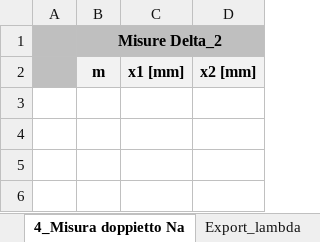
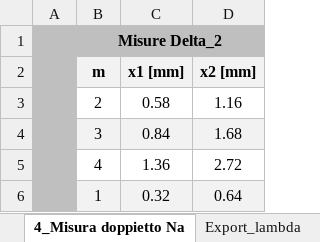
Before and after one commit to Mattia04/Labo_2_Anno_ottica, an Excel workbook: Michelson/Dati_Raccolti.xlsx, sheet 4_Misura doppietto Na, drawn as a sheet; values as stored, in another font and other column widths than the file's, no borders; the diff names each change by its address in the sheet, - before the commit and + after, or states it on an @@ line.

```diff
--- a/Michelson/Dati_Raccolti.xlsx (sheet 4_Misura doppietto Na)
+++ b/Michelson/Dati_Raccolti.xlsx (sheet 4_Misura doppietto Na)
+row 3:  | 2 | 0.58 | 1.16
+row 4:  | 3 | 0.84 | 1.68
+row 5:  | 4 | 1.36 | 2.72
+row 6:  | 1 | 0.32 | 0.64
```
Also changed, not shown: sheet Export_Na, sheet Export_lambda, sheet Export_n, sheet 1_Misura di lambda, sheet Export_white, sheet 2_Misura di n_aria, 1 more sheet.
